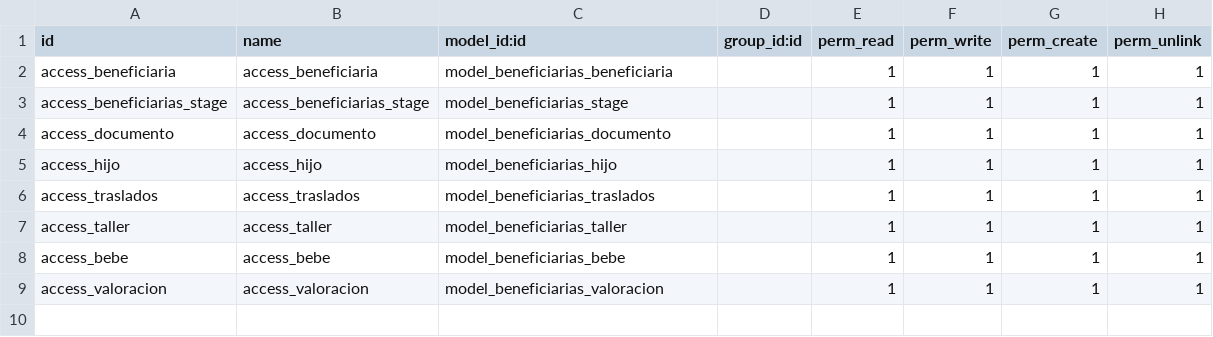
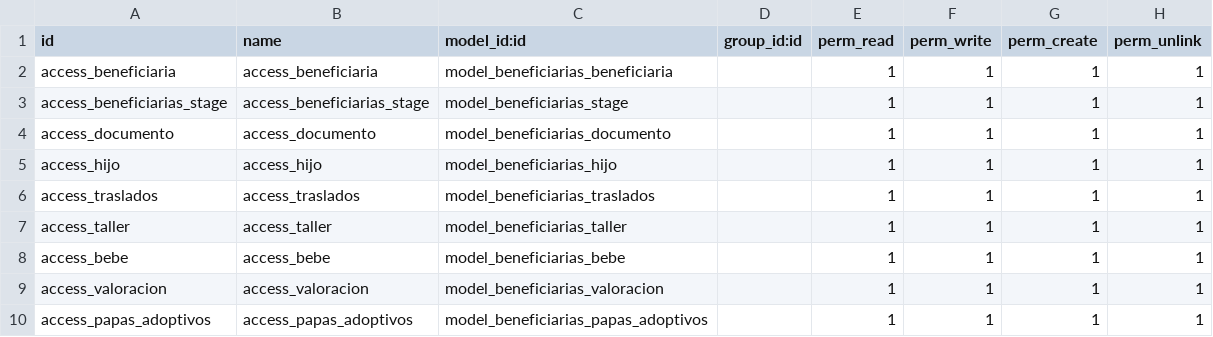
Before and after one commit to EstebanVini/beneficiarias, a CSV file: security/ir.model.access.csv, drawn as a sheet.

```diff
--- a/security/ir.model.access.csv
+++ b/security/ir.model.access.csv
@@ -9 +9,2 @@ access_bebe,access_bebe,model_beneficiarias_bebe,,1,1,1,1
 access_valoracion,access_valoracion,model_beneficiarias_valoracion,,1,1,1,1
+access_papas_adoptivos,access_papas_adoptivos,model_beneficiarias_papas_adoptivos,,1,1,1,1
```
Also changed, not shown: 8 other files.
